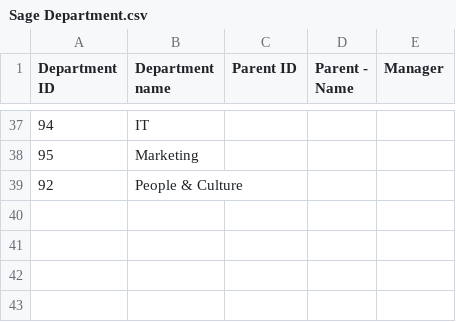
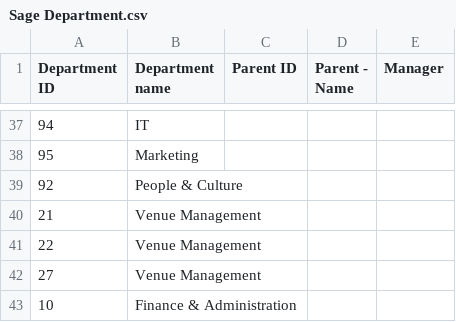
Before and after one commit to yyi921/labour_rec, a CSV file: data/Sage Department.csv, drawn as a sheet; only a part is shown, gaps mark what is left out; the diff names each change by its address in the sheet, - before the commit and + after, or states it on an @@ line.

```diff
--- a/data/Sage Department.csv
+++ b/data/Sage Department.csv
+row 40: 21 | Venue Management
+row 41: 22 | Venue Management
+row 42: 27 | Venue Management
+row 43: 10 | Finance & Administration
```
Also changed, not shown: data/PayCompCode Mapping.csv, data/Sage Location.csv, 1 other file.
